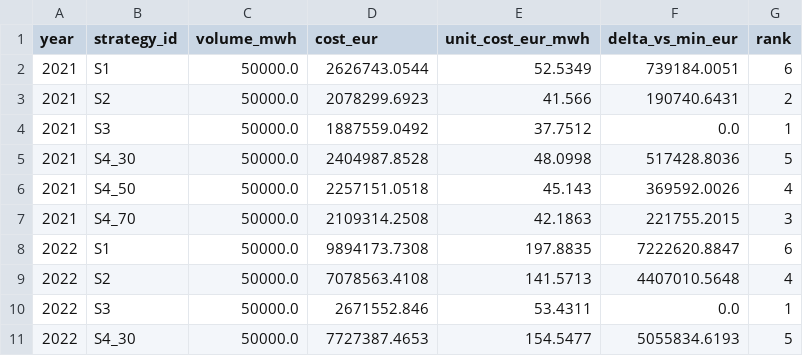
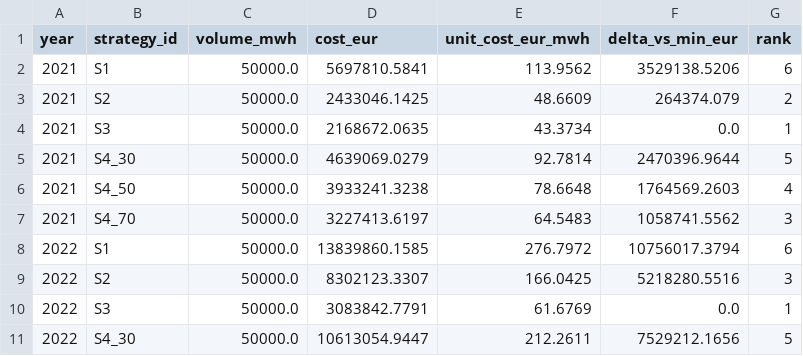
Before and after one commit to RafaelBraga-Kribitz/energy-procurement-risk-analyzer, a CSV file: reports/strategies/strategy_annual_summary.csv, drawn as a sheet; only a part is shown; the diff covers the shown part only.

```diff
--- a/reports/strategies/strategy_annual_summary.csv
+++ b/reports/strategies/strategy_annual_summary.csv
@@ -1,11 +1,11 @@
 year,strategy_id,volume_mwh,cost_eur,unit_cost_eur_mwh,delta_vs_min_eur,rank
-2021,S1,50000.0,2626743.0544,52.5349,739184.0051,6
-2021,S2,50000.0,2078299.6923,41.566,190740.6431,2
-2021,S3,50000.0,1887559.0492,37.7512,0.0,1
-2021,S4_30,50000.0,2404987.8528,48.0998,517428.8036,5
-2021,S4_50,50000.0,2257151.0518,45.143,369592.0026,4
-2021,S4_70,50000.0,2109314.2508,42.1863,221755.2015,3
-2022,S1,50000.0,9894173.7308,197.8835,7222620.8847,6
-2022,S2,50000.0,7078563.4108,141.5713,4407010.5648,4
-2022,S3,50000.0,2671552.846,53.4311,0.0,1
-2022,S4_30,50000.0,7727387.4653,154.5477,5055834.6193,5
+2021,S1,50000.0,5697810.5841,113.9562,3529138.5206,6
+2021,S2,50000.0,2433046.1425,48.6609,264374.079,2
+2021,S3,50000.0,2168672.0635,43.3734,0.0,1
+2021,S4_30,50000.0,4639069.0279,92.7814,2470396.9644,5
+2021,S4_50,50000.0,3933241.3238,78.6648,1764569.2603,4
+2021,S4_70,50000.0,3227413.6197,64.5483,1058741.5562,3
+2022,S1,50000.0,13839860.1585,276.7972,10756017.3794,6
+2022,S2,50000.0,8302123.3307,166.0425,5218280.5516,3
+2022,S3,50000.0,3083842.7791,61.6769,0.0,1
+2022,S4_30,50000.0,10613054.9447,212.2611,7529212.1656,5
```
Also changed, not shown: 1 added row, 1 removed row and 60 edited cells elsewhere in this file, reports/analytics/a1_annual_summary.csv, reports/analytics/a2_spread_summary.csv, 33 other files.
